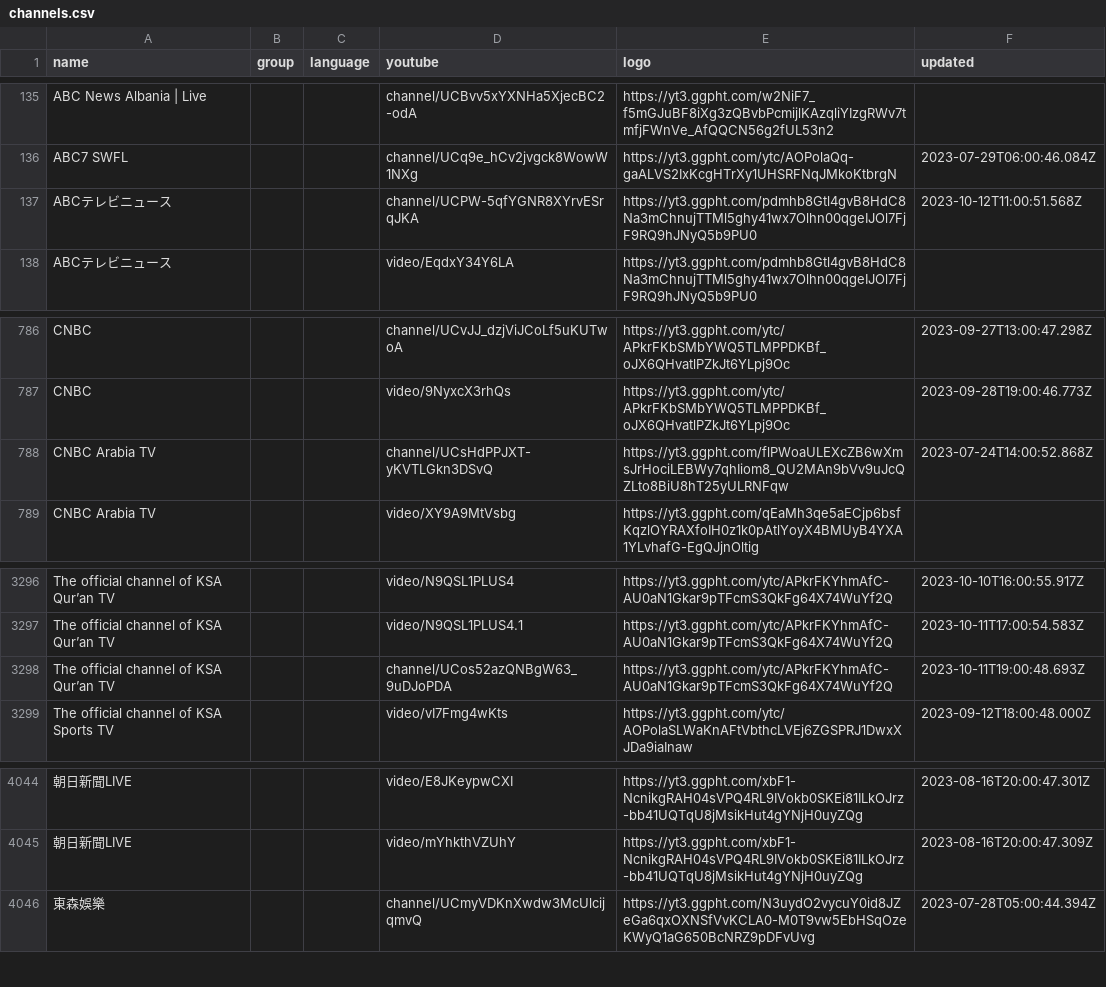
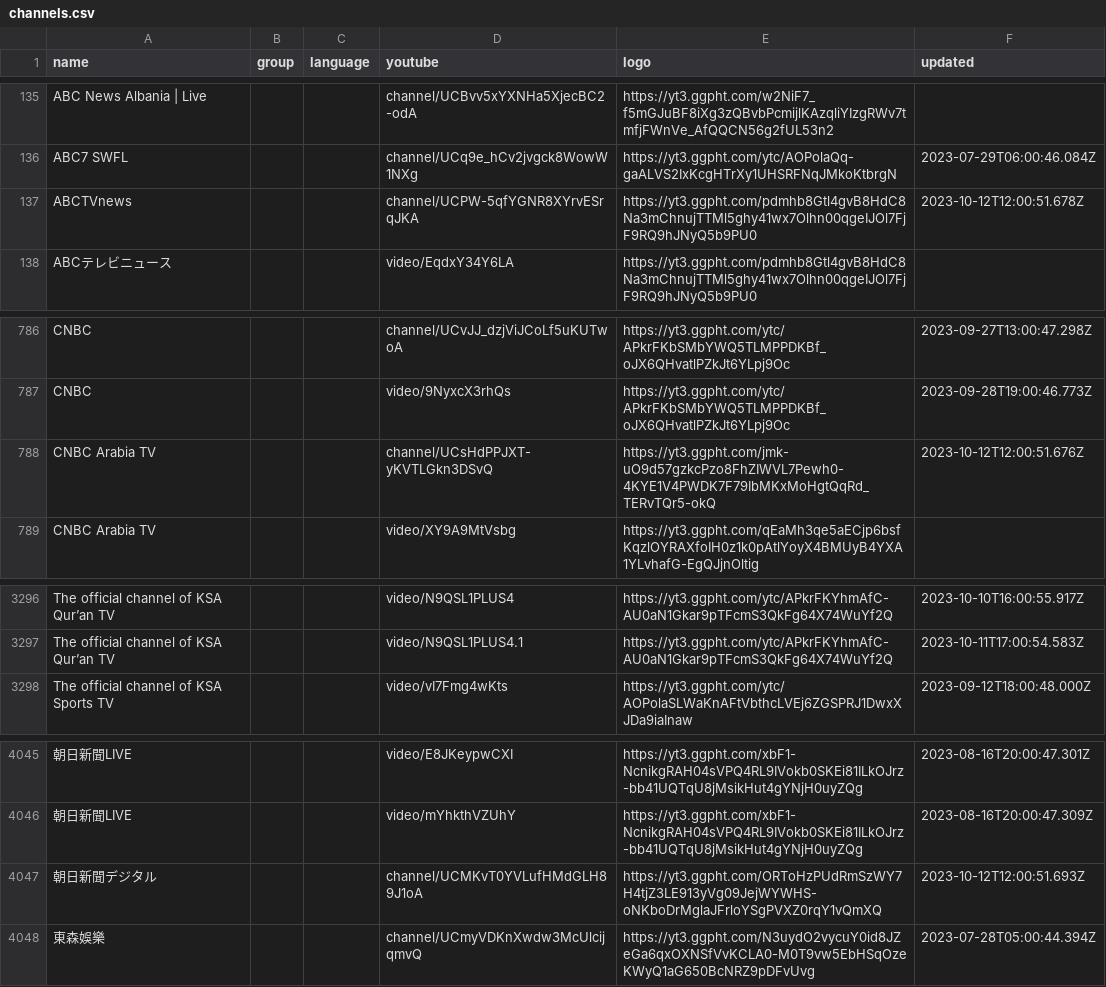
Before and after one commit to Navezjt/Navez-ST, a CSV file: channels.csv, drawn as a sheet; only a part is shown, gaps mark what is left out; removed rows and columns are numbered as before the commit, all else as after; the diff covers the shown part only; the diff names each change by its address in the sheet, - before the commit and + after, or states it on an @@ line.

```diff
--- a/channels.csv
+++ b/channels.csv
-A137 (name): ABCテレビニュース
+A137 (name): ABCTVnews
-F137 (updated): 2023-10-12T11:00:51.568Z
+F137 (updated): 2023-10-12T12:00:51.678Z
-E788 (logo): https://yt3.ggpht.com/flPWoaULEXcZB6wXmsJrHociLEBWy7qhIiom8_QU2MAn9bVv9uJcQZLto8BiU8hT25yULRNFqw
+E788 (logo): https://yt3.ggpht.com/jmk-uO9d57gzkcPzo8FhZIWVL7Pewh0-4KYE1V4PWDK7F79IbMKxMoHgtQqRd_TERvTQr5-okQ
-F788 (updated): 2023-07-24T14:00:52.868Z
+F788 (updated): 2023-10-12T12:00:51.676Z
-row 3298: The official channel of KSA Qur’an TV |  |  | channel/UCos52azQNBgW63_9uDJoPDA | https://yt3.ggpht.com/ytc/APkrFKYhmAfC-AU0aN1Gkar9pTFcmS3QkFg64X74WuYf2Q | 2023-10-11T19:00:48.693Z
+row 4047: 朝日新聞デジタル |  |  | channel/UCMKvT0YVLufHMdGLH89J1oA | https://yt3.ggpht.com/ORToHzPUdRmSzWY7H4tjZ3LE913yVg09JejWYWHS-oNKboDrMglaJFrloYSgPVXZ0rqY1vQmXQ | 2023-10-12T12:00:51.693Z
```
Also changed, not shown: 5 added rows and 3 removed rows elsewhere in this file.
